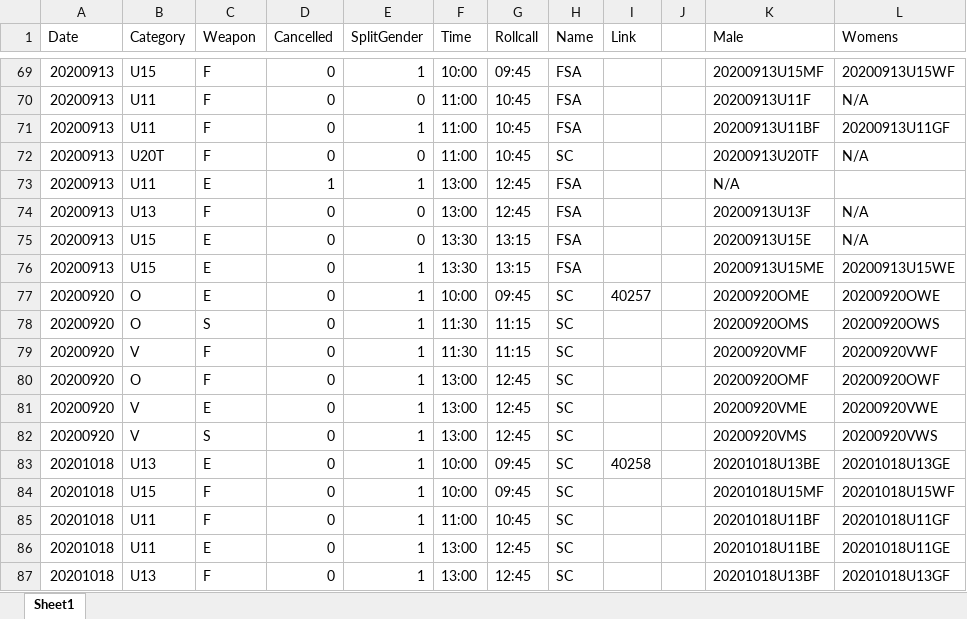
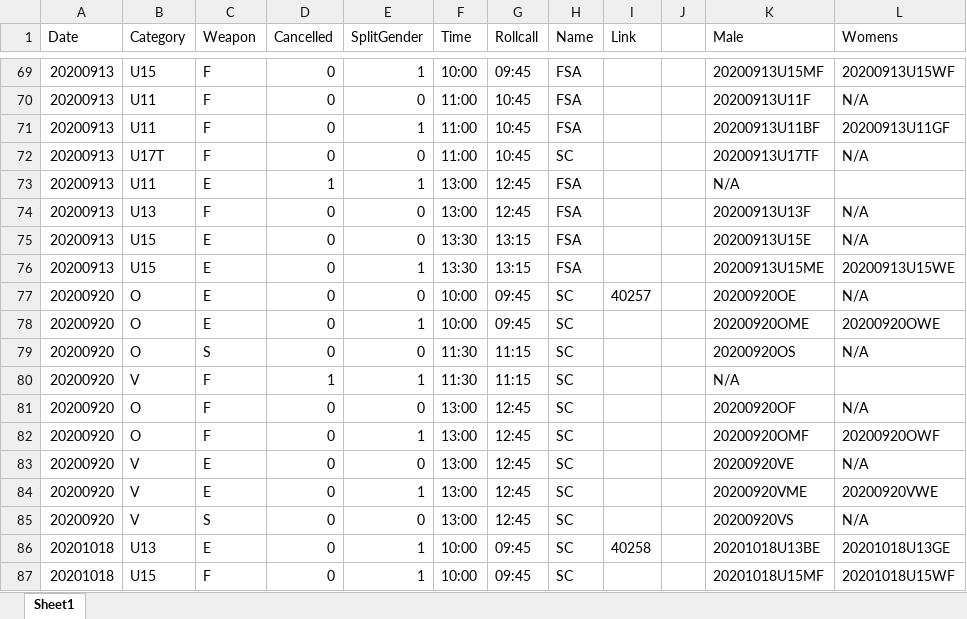
Before and after one commit to stuartmarshall87/FencingSAResults2, an Excel workbook: 2020/2020FSAdates.xlsx, sheet Sheet1, drawn as a sheet; only a part is shown, gaps mark what is left out; the shorter side is filled out with more unchanged rows; values as stored, in another font and other column widths than the file's, no borders; table styles not drawn; addresses are those after the commit; the diff names each change by its address in the sheet, - before the commit and + after, or states it on an @@ line.

```diff
--- a/2020/2020FSAdates.xlsx (sheet Sheet1)
+++ b/2020/2020FSAdates.xlsx (sheet Sheet1)
-B72 (Category): U20T
+B72 (Category): U17T
-K72 (Male): 20200913U20TF
+K72 (Male): 20200913U17TF
+row 77: 20200920 | O | E | 0 | 0 | 10:00 | 09:45 | SC | 40257 |  | 20200920OE | N/A
-I78 (Link): 40257
+I78 (Link): (empty)
-E79 (SplitGender): 1
+E79 (SplitGender): 0
-K79 (Male): 20200920OMS
+K79 (Male): 20200920OS
-L79 (Womens): 20200920OWS
+L79 (Womens): N/A
-D80 (Cancelled): 0
+D80 (Cancelled): 1
-K80 (Male): 20200920VMF
+K80 (Male): N/A
-L80 (Womens): 20200920VWF
+L80 (Womens): (empty)
+row 81: 20200920 | O | F | 0 | 0 | 13:00 | 12:45 | SC |  |  | 20200920OF | N/A
+row 83: 20200920 | V | E | 0 | 0 | 13:00 | 12:45 | SC |  |  | 20200920VE | N/A
-E85 (SplitGender): 1
+E85 (SplitGender): 0
-K85 (Male): 20200920VMS
+K85 (Male): 20200920VS
-L85 (Womens): 20200920VWS
+L85 (Womens): N/A
```
Also changed, not shown: 23 other files.
